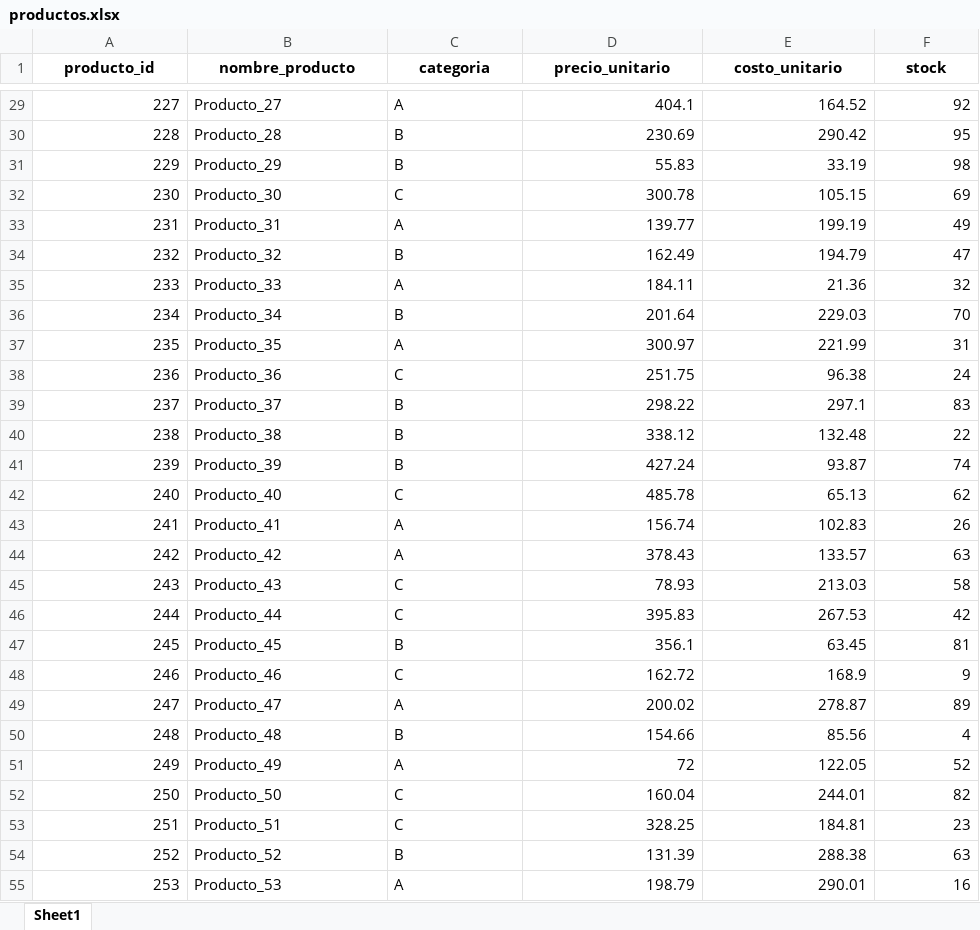
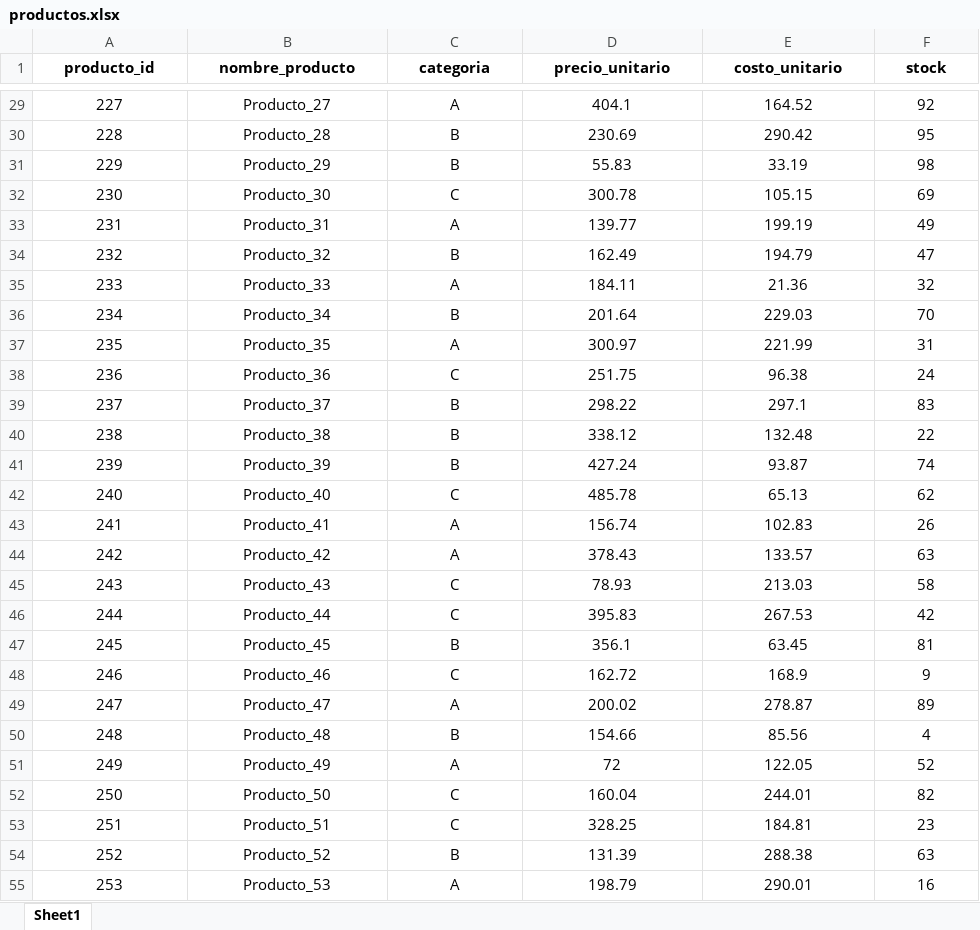
Before and after one commit to jantoniozandate/kpi-dashboard, an Excel workbook: data/productos.xlsx, sheet Sheet1, drawn as a sheet; only a part is shown, gaps mark what is left out; values as stored, in another font and other column widths than the file's, no borders; the diff covers the shown part only; the diff names each change by its address in the sheet, - before the commit and + after, or states it on an @@ line.

```diff
--- a/data/productos.xlsx (sheet Sheet1)
+++ b/data/productos.xlsx (sheet Sheet1)
-A29:A55 alignment: right
+A29:A55 alignment: center
-B29:C55 alignment: left
+B29:C55 alignment: center
-D29:F55 alignment: right
+D29:F55 alignment: center
```
Also changed, not shown: cell formats elsewhere in this sheet, 1 other file.
